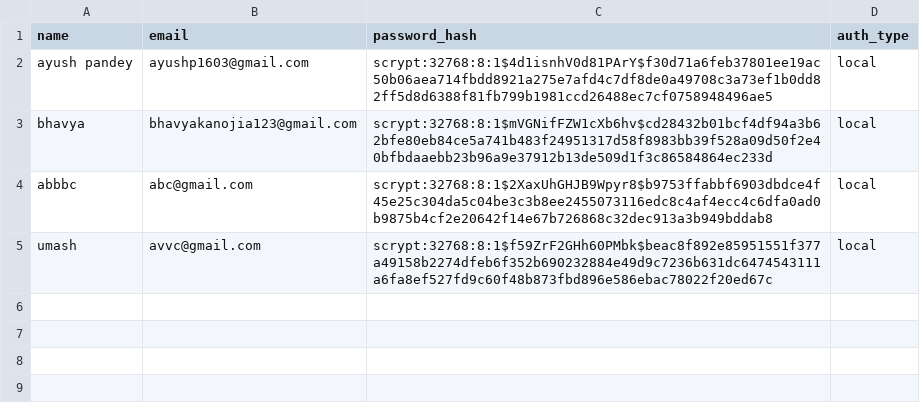
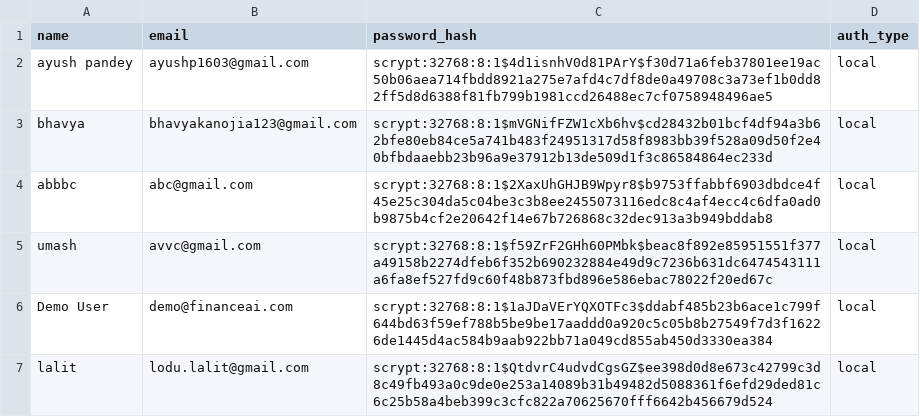
Before and after one commit to abhinavsinghcs27/capstone_finance, a CSV file: backend/users.csv, drawn as a sheet.

Commit message:
db

```diff
--- a/backend/users.csv
+++ b/backend/users.csv
@@ -5 +5,3 @@ abbbc,abc@gmail.com,scrypt:32768:8:1$2XaxUhGHJB9Wpyr8$b9753ffabbf6903dbdce4f45e2
 umash,avvc@gmail.com,scrypt:32768:8:1$f59ZrF2GHh60PMbk$beac8f892e85951551f377a49158b2274dfeb6f352b690232884e49d9c7236b631dc6474543111a6fa8ef527fd9c60f48b873fbd896e586ebac78022f20ed67c,local
+Demo User,demo@financeai.com,scrypt:32768:8:1$1aJDaVErYQXOTFc3$ddabf485b23b6ace1c799f644bd63f59ef788b5be9be17aaddd0a920c5c05b8b27549f7d3f16226de1445d4ac584b9aab922bb71a049cd855ab450d3330ea384,local
+lalit,lodu.lalit@gmail.com,scrypt:32768:8:1$QtdvrC4udvdCgsGZ$ee398d0d8e673c42799c3d8c49fb493a0c9de0e253a14089b31b49482d5088361f6efd29ded81c6c25b58a4beb399c3cfc822a70625670fff6642b456679d524,local
```
